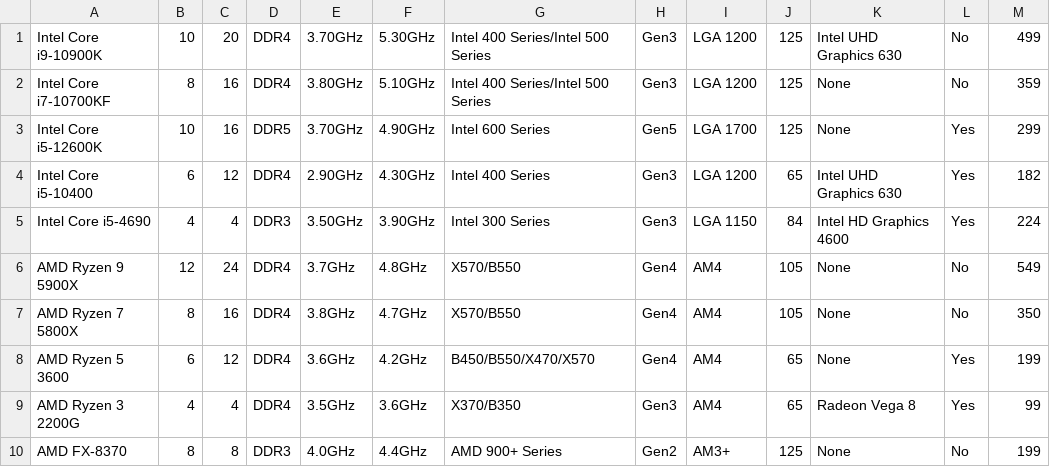
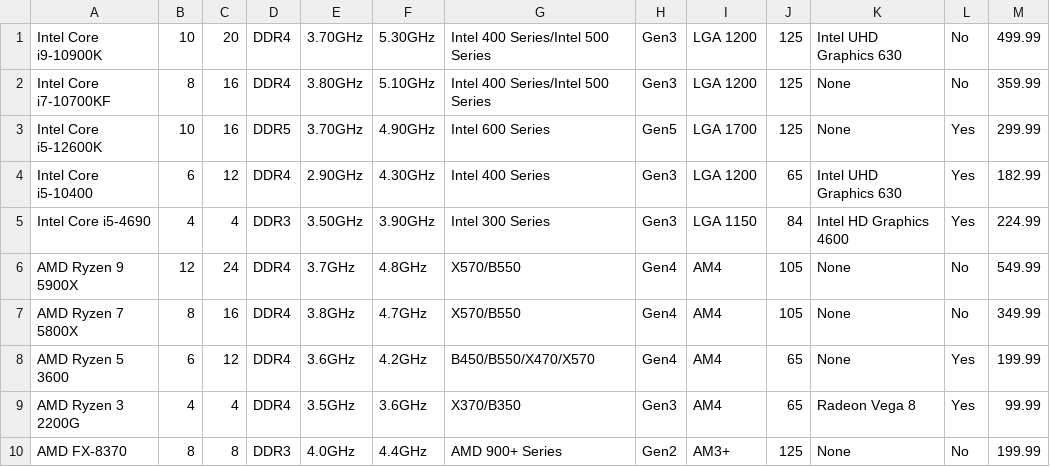
Before and after one commit to edwinscjr/PCBuilderApplication, a CSV file: src/main/resources/ph/edu/dlsu/lbycpa2/pcbuilderapplication/CPA2CPU.csv, drawn as a sheet.

```diff
--- a/src/main/resources/ph/edu/dlsu/lbycpa2/pcbuilderapplication/CPA2CPU.csv
+++ b/src/main/resources/ph/edu/dlsu/lbycpa2/pcbuilderapplication/CPA2CPU.csv
@@ -1,10 +1,10 @@
-Intel Core i9-10900K,10,20,DDR4,3.70GHz,5.30GHz,Intel 400 Series/Intel 500 Series,Gen3,LGA 1200,125,Intel UHD Graphics 630,No,499
-Intel Core i7-10700KF,8,16,DDR4,3.80GHz,5.10GHz,Intel 400 Series/Intel 500 Series,Gen3,LGA 1200,125,None,No,359
-Intel Core i5-12600K,10,16,DDR5,3.70GHz,4.90GHz,Intel 600 Series,Gen5,LGA 1700,125,None,Yes,299
-Intel Core i5-10400,6,12,DDR4,2.90GHz,4.30GHz,Intel 400 Series,Gen3,LGA 1200,65,Intel UHD Graphics 630,Yes,182
-Intel Core i5-4690,4,4,DDR3,3.50GHz,3.90GHz,Intel 300 Series,Gen3,LGA 1150,84,Intel HD Graphics 4600,Yes,224
-AMD Ryzen 9 5900X,12,24,DDR4,3.7GHz,4.8GHz,X570/B550,Gen4,AM4,105,None,No,549
-AMD Ryzen 7 5800X,8,16,DDR4,3.8GHz,4.7GHz,X570/B550,Gen4,AM4,105,None,No,350
-AMD Ryzen 5 3600,6,12,DDR4,3.6GHz,4.2GHz,B450/B550/X470/X570,Gen4,AM4,65,None,Yes,199
-AMD Ryzen 3 2200G,4,4,DDR4,3.5GHz,3.6GHz,X370/B350,Gen3,AM4,65,Radeon Vega 8,Yes,99
-AMD FX-8370,8,8,DDR3,4.0GHz,4.4GHz,AMD 900+ Series,Gen2,AM3+,125,None,No,199
+Intel Core i9-10900K,10,20,DDR4,3.70GHz,5.30GHz,Intel 400 Series/Intel 500 Series,Gen3,LGA 1200,125,Intel UHD Graphics 630,No,499.99
+Intel Core i7-10700KF,8,16,DDR4,3.80GHz,5.10GHz,Intel 400 Series/Intel 500 Series,Gen3,LGA 1200,125,None,No,359.99
+Intel Core i5-12600K,10,16,DDR5,3.70GHz,4.90GHz,Intel 600 Series,Gen5,LGA 1700,125,None,Yes,299.99
+Intel Core i5-10400,6,12,DDR4,2.90GHz,4.30GHz,Intel 400 Series,Gen3,LGA 1200,65,Intel UHD Graphics 630,Yes,182.99
+Intel Core i5-4690,4,4,DDR3,3.50GHz,3.90GHz,Intel 300 Series,Gen3,LGA 1150,84,Intel HD Graphics 4600,Yes,224.99
+AMD Ryzen 9 5900X,12,24,DDR4,3.7GHz,4.8GHz,X570/B550,Gen4,AM4,105,None,No,549.99
+AMD Ryzen 7 5800X,8,16,DDR4,3.8GHz,4.7GHz,X570/B550,Gen4,AM4,105,None,No,349.99
+AMD Ryzen 5 3600,6,12,DDR4,3.6GHz,4.2GHz,B450/B550/X470/X570,Gen4,AM4,65,None,Yes,199.99
+AMD Ryzen 3 2200G,4,4,DDR4,3.5GHz,3.6GHz,X370/B350,Gen3,AM4,65,Radeon Vega 8,Yes,99.99
+AMD FX-8370,8,8,DDR3,4.0GHz,4.4GHz,AMD 900+ Series,Gen2,AM3+,125,None,No,199.99
```
Also changed, not shown: src/main/resources/ph/edu/dlsu/lbycpa2/pcbuilderapplication/CPA2GPU.csv, src/main/resources/ph/edu/dlsu/lbycpa2/pcbuilderapplication/CPA2Memory.csv, 2 other files.
